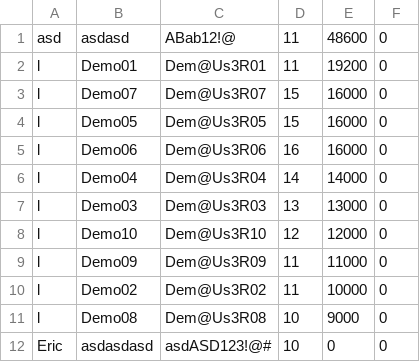
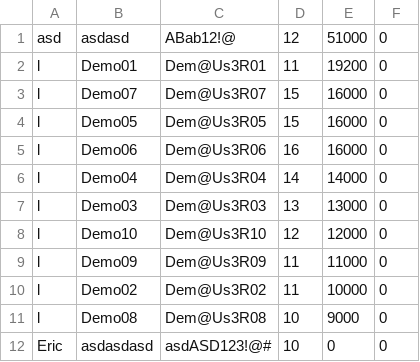
Before and after one commit to olaforest/Bomberman, a CSV file: Bomberman.csv, drawn as a sheet.

```diff
--- a/Bomberman.csv
+++ b/Bomberman.csv
@@ -1,2 +1,2 @@
-"asd","asdasd","ABab12!@","11","48600","0"
+"asd","asdasd","ABab12!@","12","51000","0"
 "l","Demo01","Dem@Us3R01","11","19200","0"
```
Also changed, not shown: 2 other files.
